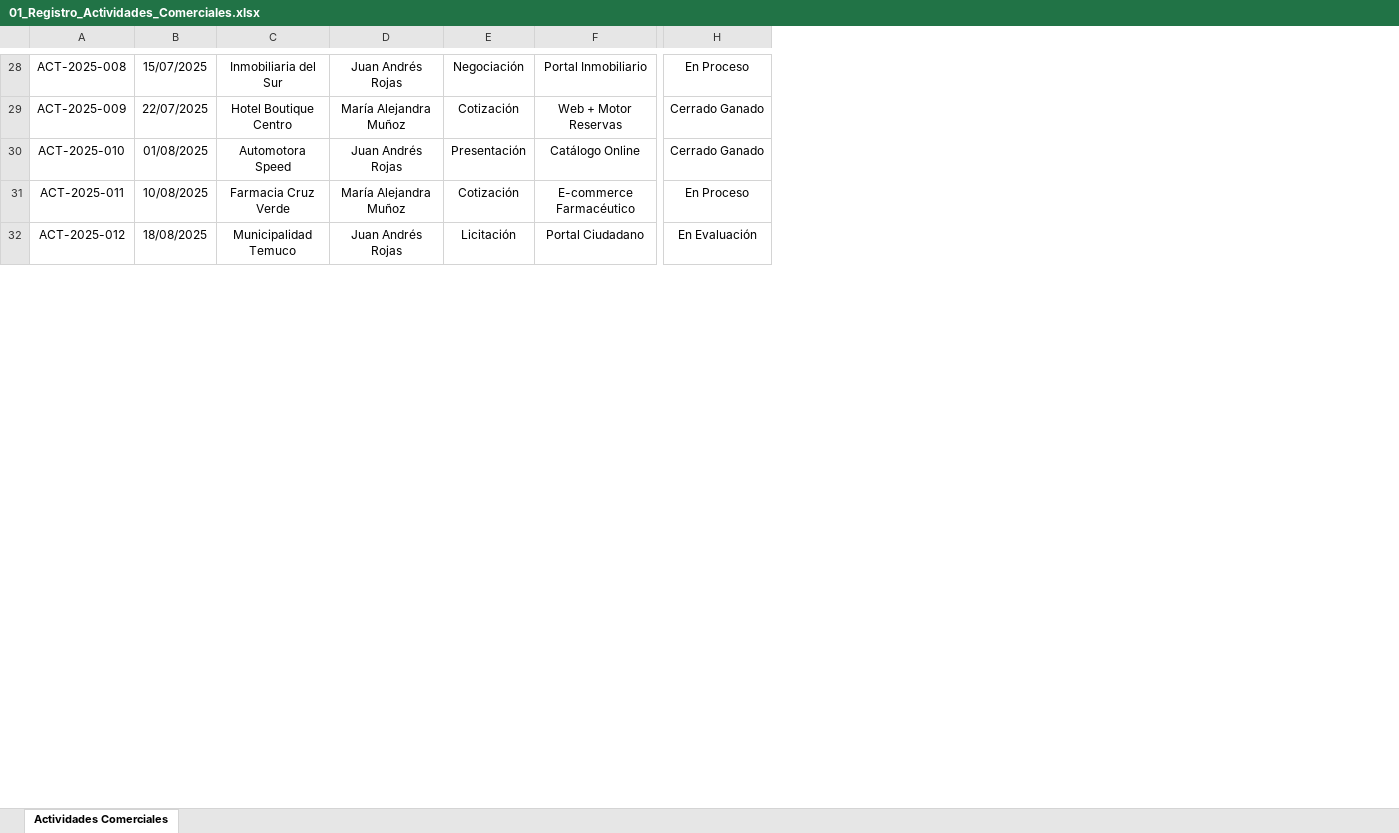
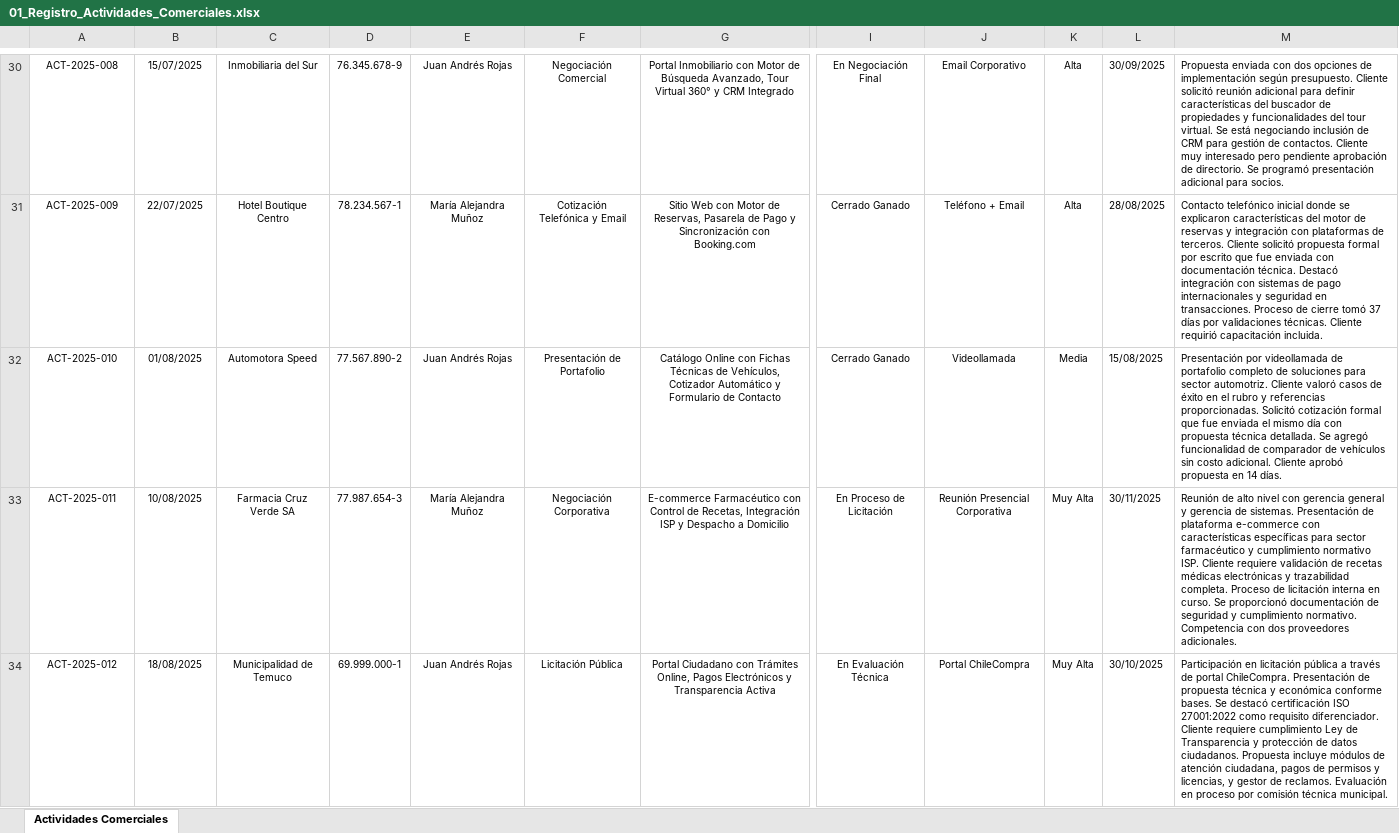
Before and after one commit to Auditorexchile/Sistema_Conecta_ERP, an Excel workbook: evidencias/excel/01_Registro_Actividades_Comerciales.xlsx, sheet Actividades Comerciales, drawn as a sheet; only a part is shown, gaps mark what is left out; values as stored, in another font and other column widths than the file's, no borders; removed rows and columns are numbered as before the commit, all else as after; the diff covers the shown part only; the diff names each change by its address in the sheet, - before the commit and + after, or states it on an @@ line.

```diff
--- a/evidencias/excel/01_Registro_Actividades_Comerciales.xlsx (sheet Actividades Comerciales)
+++ b/evidencias/excel/01_Registro_Actividades_Comerciales.xlsx (sheet Actividades Comerciales)
+column D, rows 30-34: 76.345.678-9 | 78.234.567-1 | 77.567.890-2 | 77.987.654-3 | 69.999.000-1
-column E, rows 28-32: Negociación | Cotización | Presentación | Cotización | Licitación
-column F, rows 28-32: Portal Inmobiliario | Web + Motor Reservas | Catálogo Online | E-commerce Farmacéutico | Portal Ciudadano
+column F, rows 30-34: Negociación Comercial | Cotización Telefónica y Email | Presentación de Portafolio | Negociación Corporativa | Licitación Pública
+column G, rows 30-34: Portal Inmobiliario con Motor de Búsqueda Avanzado, Tour Virtual 360° y CRM Integrado | Sitio Web con Motor de Reservas, Pasarela de Pago y Sincronización con Booking.com | Catálogo Online con Fichas Técnicas de Vehículos, Cotizador Automático y Formulario de Contacto | E-commerce Farmacéutico con Control de Recetas, Integración ISP y Despacho a Domicilio | Portal Ciudadano con Trámites Online, Pagos Electrónicos y Transparencia Activa
+column J, rows 30-34: Email Corporativo | Teléfono + Email | Videollamada | Reunión Presencial Corporativa | Portal ChileCompra
+column K, rows 30-34: Alta | Alta | Media | Muy Alta | Muy Alta
+column L, rows 30-34: 30/09/2025 | 28/08/2025 | 15/08/2025 | 30/11/2025 | 30/10/2025
+column M, rows 30-34: Propuesta enviada con dos opciones de implementación según presupuesto. Cliente solicitó reunión adicional para definir características del buscador de propiedades y funcionalidades del tour virtual. Se está negociando inclusión de CRM para gestión de contactos. Cliente muy interesado pero pendiente aprobación de directorio. Se programó presentación adicional para socios. | Contacto telefónico inicial donde se explicaron características del motor de reservas y integración con plataformas de terceros. Cliente solicitó propuesta formal por escrito que fue enviada con documentación técnica. Destacó integración con sistemas de pago internacionales y seguridad en transacciones. Proceso de cierre tomó 37 días por validaciones técnicas. Cliente requirió capacitación incluida. | Presentación por videollamada de portafolio completo de soluciones para sector automotriz. Cliente valoró casos de éxito en el rubro y referencias proporcionadas. Solicitó cotización formal que fue enviada el mismo día con propuesta técnica detallada. Se agregó funcionalidad de comparador de vehículos sin costo adicional. Cliente aprobó propuesta en 14 días. | Reunión de alto nivel con gerencia general y gerencia de sistemas. Presentación de plataforma e-commerce con características específicas para sector farmacéutico y cumplimiento normativo ISP. Cliente requiere validación de recetas médicas electrónicas y trazabilidad completa. Proceso de licitación interna en curso. Se proporcionó documentación de seguridad y cumplimiento normativo. Competencia con dos proveedores adicionales. | Participación en licitación pública a través de portal ChileCompra. Presentación de propuesta técnica y económica conforme bases. Se destacó certificación ISO 27001:2022 como requisito diferenciador. Cliente requiere cumplimiento Ley de Transparencia y protección de datos ciudadanos. Propuesta incluye módulos de atención ciudadana, pagos de permisos y licencias, y gestor de reclamos. Evaluación en proceso por comisión técnica municipal.
@@ A30:C34 text size: smaller @@
@@ E30:E34 text size: smaller @@
@@ I30:I34 text size: smaller @@
-I30: En Proceso
+I30: En Negociación Final
-C33: Farmacia Cruz Verde
+C33: Farmacia Cruz Verde SA
-I33: En Proceso
+I33: En Proceso de Licitación
-C34: Municipalidad Temuco
+C34: Municipalidad de Temuco
-I34: En Evaluación
+I34: En Evaluación Técnica
```
Also changed, not shown: 23 added rows, 12 edited cells and cell formats elsewhere in this sheet, 1 other file.
